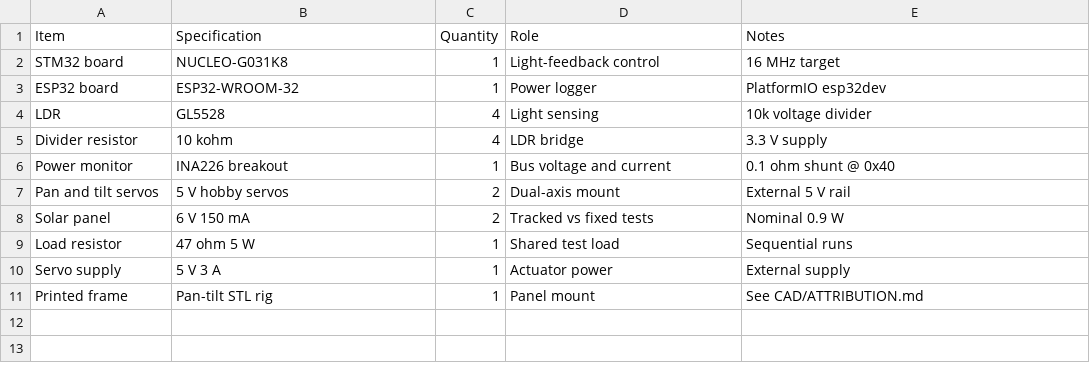
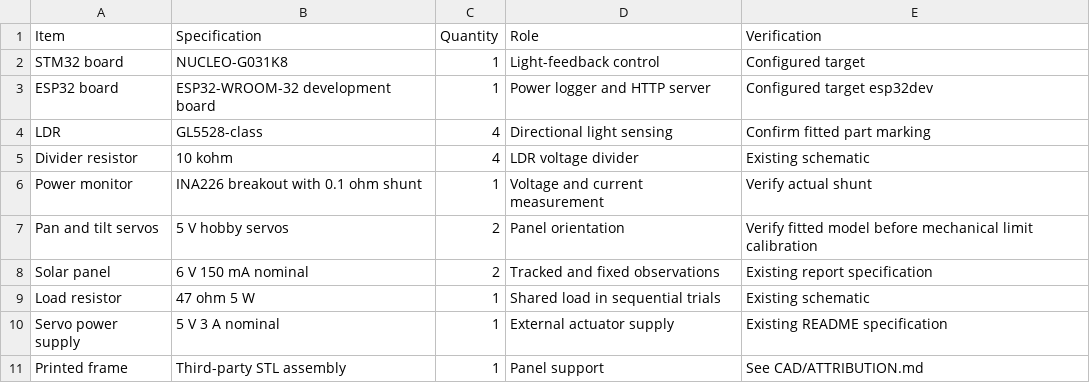
Before and after one commit to AishikTokdar/Dual-Axis-Solar-Tracking-and-Real-Time-Energy-Performance-Monitoring, a CSV file: Hardware/BOM.csv, drawn as a sheet.

Commit message:
Update
* Fix LDR quadrant channel mapping (PA4/PA1/PA5/PA0) and PID error signs in tracking_control.c
* Clamp tilt max to 1300 us and add rendered tracker/logger wiring PNGs
* Align Pin_Mapping.md USART2 notes and Hardware/BOM.csv verification column

```diff
--- a/Hardware/BOM.csv
+++ b/Hardware/BOM.csv
@@ -1,11 +1,11 @@
-Item,Specification,Quantity,Role,Notes
-STM32 board,NUCLEO-G031K8,1,Light-feedback control,16 MHz target
-ESP32 board,ESP32-WROOM-32,1,Power logger,PlatformIO esp32dev
-LDR,GL5528,4,Light sensing,10k voltage divider
-Divider resistor,10 kohm,4,LDR bridge,3.3 V supply
-Power monitor,INA226 breakout,1,Bus voltage and current,0.1 ohm shunt @ 0x40
-Pan and tilt servos,5 V hobby servos,2,Dual-axis mount,External 5 V rail
-Solar panel,6 V 150 mA,2,Tracked vs fixed tests,Nominal 0.9 W
-Load resistor,47 ohm 5 W,1,Shared test load,Sequential runs
-Servo supply,5 V 3 A,1,Actuator power,External supply
-Printed frame,Pan-tilt STL rig,1,Panel mount,See CAD/ATTRIBUTION.md
+Item,Specification,Quantity,Role,Verification
+STM32 board,NUCLEO-G031K8,1,Light-feedback control,Configured target
+ESP32 board,ESP32-WROOM-32 development board,1,Power logger and HTTP server,Configured target esp32dev
+LDR,GL5528-class,4,Directional light sensing,Confirm fitted part marking
+Divider resistor,10 kohm,4,LDR voltage divider,Existing schematic
+Power monitor,INA226 breakout with 0.1 ohm shunt,1,Voltage and current measurement,Verify actual shunt
+Pan and tilt servos,5 V hobby servos,2,Panel orientation,Verify fitted model before mechanical limit calibration
+Solar panel,6 V 150 mA nominal,2,Tracked and fixed observations,Existing report specification
+Load resistor,47 ohm 5 W,1,Shared load in sequential trials,Existing schematic
+Servo power supply,5 V 3 A nominal,1,External actuator supply,Existing README specification
+Printed frame,Third-party STL assembly,1,Panel support,See CAD/ATTRIBUTION.md
```
Also changed, not shown: 7 other files.
